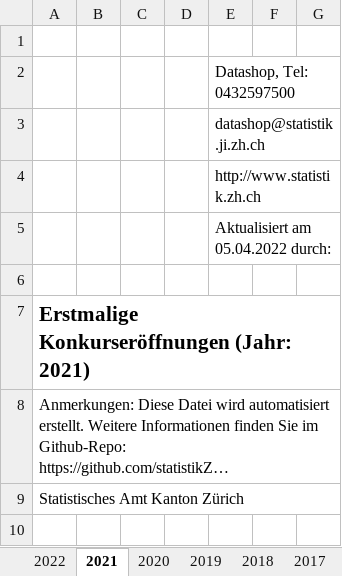
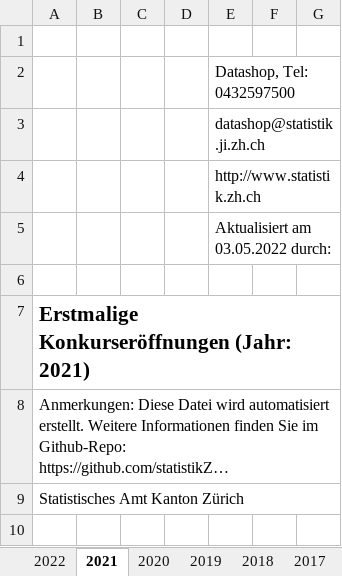
Before and after one commit to statistikZH/covid19monitoring_economy_SHAB, an Excel workbook: Economy_SHAB_inclorgmangel.xlsx, sheet 2021, drawn as a sheet; only a part is shown; long unchanged cells end in …; values as stored, in another font and other column widths than the file's, no borders; charts and pictures not drawn; the diff names each change by its address in the sheet, - before the commit and + after, or states it on an @@ line.

```diff
--- a/Economy_SHAB_inclorgmangel.xlsx (sheet 2021)
+++ b/Economy_SHAB_inclorgmangel.xlsx (sheet 2021)
-E5: Aktualisiert am 05.04.2022 durch:
+E5: Aktualisiert am 03.05.2022 durch:
```
Also changed, not shown: sheet 2022, sheet 2017, sheet 2019, sheet 2018, sheet 2020, 3 other files.
